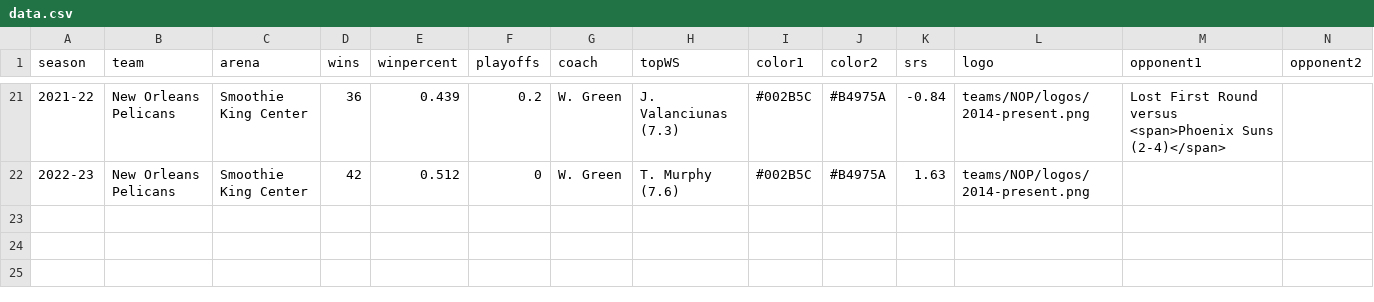
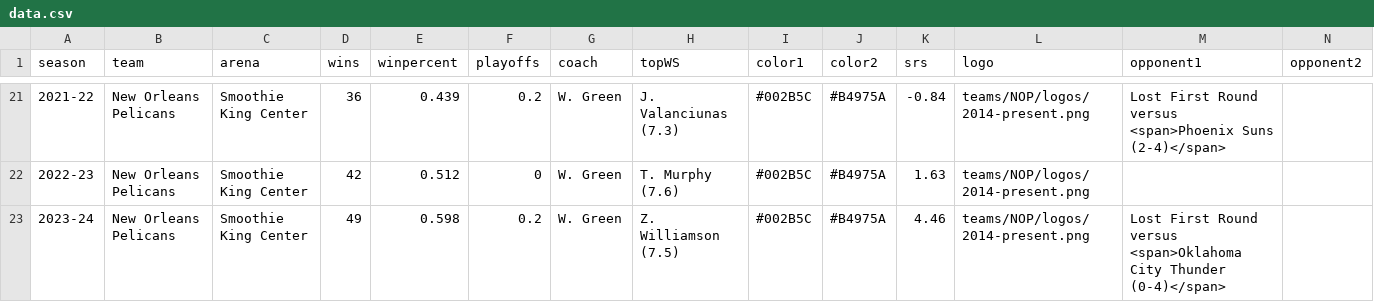
Before and after one commit to zacariias/nbahistory, a CSV file: teams/NOP/data.csv, drawn as a sheet; only a part is shown, gaps mark what is left out; rows hold the shown columns only; the diff names each change by its address in the sheet, - before the commit and + after, or states it on an @@ line.

Commit message:
Update data.csv

```diff
--- a/teams/NOP/data.csv
+++ b/teams/NOP/data.csv
+row 23: 2023-24 | New Orleans Pelicans | Smoothie King Center | 49 | 0.598 | 0.2 | W. Green | Z. Williamson (7.5) | #002B5C | #B4975A | 4.46 | teams/NOP/logos/2014-present.png | Lost First Round versus <span>Oklahoma City Thunder (0-4)</span>
```
Also changed, not shown: teams/LAL/data.csv.
